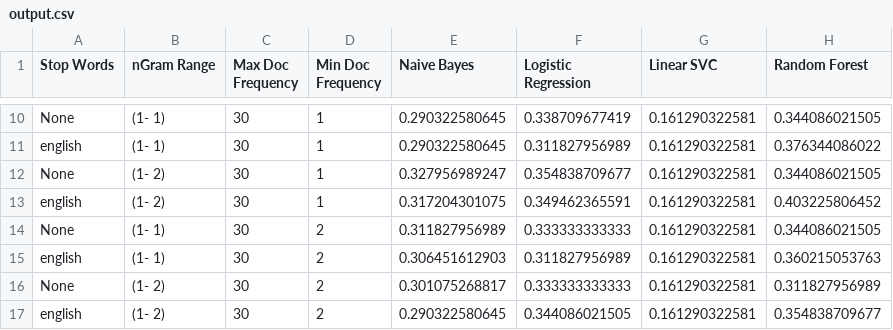
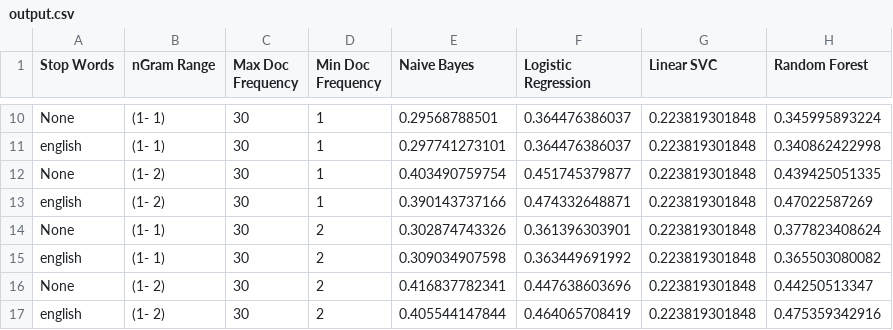
Before and after one commit to Bill-DiPierre/IvyModels, a CSV file: output.csv, drawn as a sheet; only a part is shown, gaps mark what is left out; the diff covers the shown part only; the diff names each change by its address in the sheet, - before the commit and + after, or states it on an @@ line.

```diff
--- a/output.csv
+++ b/output.csv
-E10 (Naive Bayes): 0.290322580645
+E10 (Naive Bayes): 0.29568788501
-F10 (Logistic Regression): 0.338709677419
+F10 (Logistic Regression): 0.364476386037
-G10:G17 (Linear SVC): 0.161290322581
+G10:G17 (Linear SVC): 0.223819301848
-H10 (Random Forest): 0.344086021505
+H10 (Random Forest): 0.345995893224
-E11 (Naive Bayes): 0.290322580645
+E11 (Naive Bayes): 0.297741273101
-F11 (Logistic Regression): 0.311827956989
+F11 (Logistic Regression): 0.364476386037
-H11 (Random Forest): 0.376344086022
+H11 (Random Forest): 0.340862422998
-E12 (Naive Bayes): 0.327956989247
+E12 (Naive Bayes): 0.403490759754
-F12 (Logistic Regression): 0.354838709677
+F12 (Logistic Regression): 0.451745379877
-H12 (Random Forest): 0.344086021505
+H12 (Random Forest): 0.439425051335
-E13 (Naive Bayes): 0.317204301075
+E13 (Naive Bayes): 0.390143737166
-F13 (Logistic Regression): 0.349462365591
+F13 (Logistic Regression): 0.474332648871
-H13 (Random Forest): 0.403225806452
+H13 (Random Forest): 0.47022587269
-E14 (Naive Bayes): 0.311827956989
+E14 (Naive Bayes): 0.302874743326
-F14 (Logistic Regression): 0.333333333333
+F14 (Logistic Regression): 0.361396303901
-H14 (Random Forest): 0.344086021505
+H14 (Random Forest): 0.377823408624
-E15 (Naive Bayes): 0.306451612903
+E15 (Naive Bayes): 0.309034907598
-F15 (Logistic Regression): 0.311827956989
+F15 (Logistic Regression): 0.363449691992
-H15 (Random Forest): 0.360215053763
+H15 (Random Forest): 0.365503080082
-E16 (Naive Bayes): 0.301075268817
+E16 (Naive Bayes): 0.416837782341
-F16 (Logistic Regression): 0.333333333333
+F16 (Logistic Regression): 0.447638603696
-H16 (Random Forest): 0.311827956989
+H16 (Random Forest): 0.44250513347
-E17 (Naive Bayes): 0.290322580645
+E17 (Naive Bayes): 0.405544147844
-F17 (Logistic Regression): 0.344086021505
+F17 (Logistic Regression): 0.464065708419
-H17 (Random Forest): 0.354838709677
+H17 (Random Forest): 0.475359342916
```
Also changed, not shown: 32 edited cells elsewhere in this file, 2 other files.
